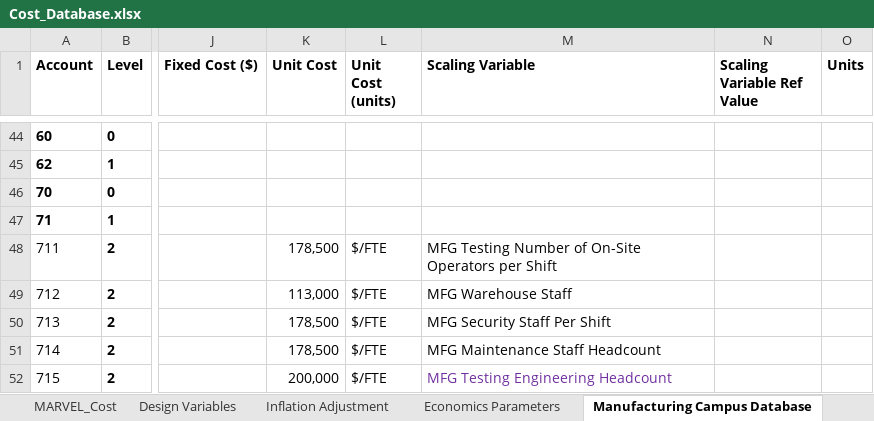
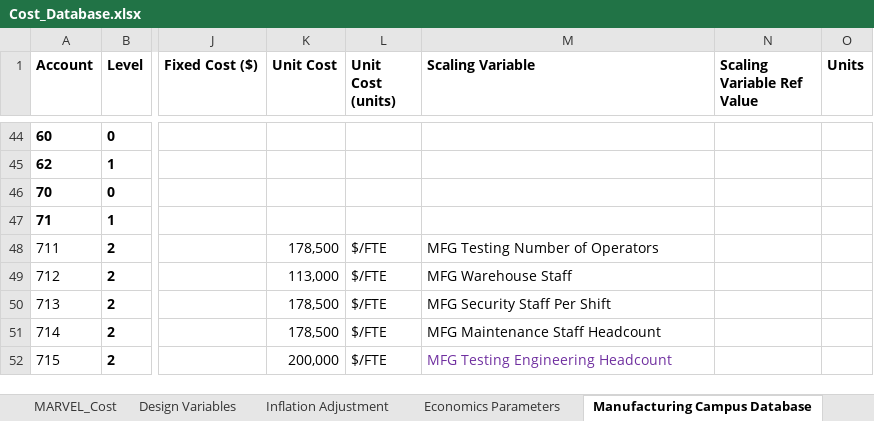
Before and after one commit to IdahoLabResearch/MOUSE, an Excel workbook: cost/Cost_Database.xlsx, sheet Manufacturing Campus Database, drawn as a sheet; only a part is shown, gaps mark what is left out; values as stored, in another font and other column widths than the file's, no borders; charts and pictures and conditional formats not drawn; the diff names each change by its address in the sheet, - before the commit and + after, or states it on an @@ line.

Commit message:
Fix manufacturing operator parameter lookup

```diff
--- a/cost/Cost_Database.xlsx (sheet Manufacturing Campus Database)
+++ b/cost/Cost_Database.xlsx (sheet Manufacturing Campus Database)
-M48 (Scaling Variable): MFG Testing Number of On-Site Operators per Shift
+M48 (Scaling Variable): MFG Testing Number of Operators
```
